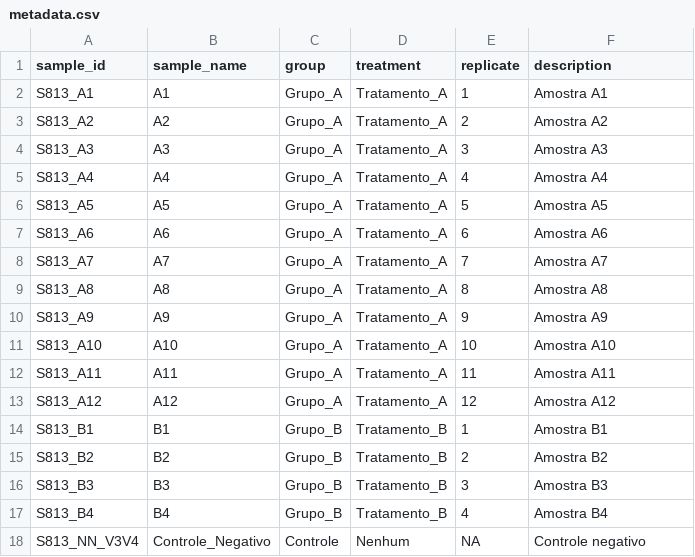
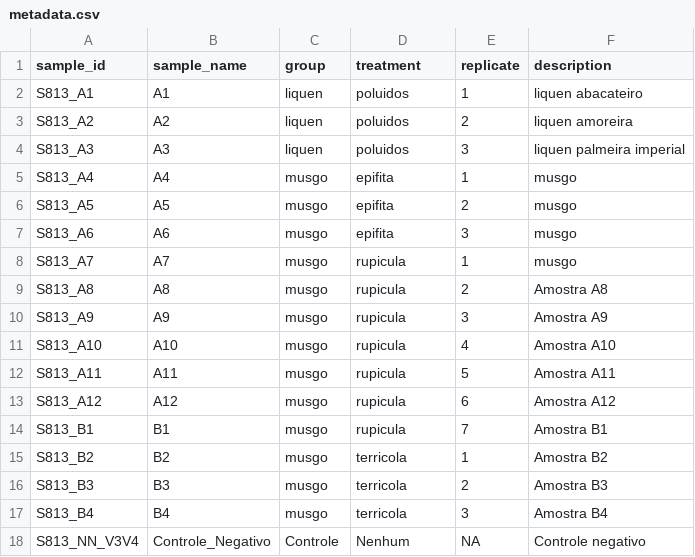
Before and after one commit to cavalheiromf/LZT0693, a CSV file: parte_02/metadata.csv, drawn as a sheet.

```diff
--- a/parte_02/metadata.csv
+++ b/parte_02/metadata.csv
@@ -1,18 +1,18 @@
 sample_id,sample_name,group,treatment,replicate,description
-S813_A1,A1,Grupo_A,Tratamento_A,1,Amostra A1
-S813_A2,A2,Grupo_A,Tratamento_A,2,Amostra A2
-S813_A3,A3,Grupo_A,Tratamento_A,3,Amostra A3
-S813_A4,A4,Grupo_A,Tratamento_A,4,Amostra A4
-S813_A5,A5,Grupo_A,Tratamento_A,5,Amostra A5
-S813_A6,A6,Grupo_A,Tratamento_A,6,Amostra A6
-S813_A7,A7,Grupo_A,Tratamento_A,7,Amostra A7
-S813_A8,A8,Grupo_A,Tratamento_A,8,Amostra A8
-S813_A9,A9,Grupo_A,Tratamento_A,9,Amostra A9
-S813_A10,A10,Grupo_A,Tratamento_A,10,Amostra A10
-S813_A11,A11,Grupo_A,Tratamento_A,11,Amostra A11
-S813_A12,A12,Grupo_A,Tratamento_A,12,Amostra A12
-S813_B1,B1,Grupo_B,Tratamento_B,1,Amostra B1
-S813_B2,B2,Grupo_B,Tratamento_B,2,Amostra B2
-S813_B3,B3,Grupo_B,Tratamento_B,3,Amostra B3
-S813_B4,B4,Grupo_B,Tratamento_B,4,Amostra B4
+S813_A1,A1,liquen,poluidos,1,liquen abacateiro
+S813_A2,A2,liquen,poluidos,2,liquen amoreira
+S813_A3,A3,liquen,poluidos,3,liquen palmeira imperial
+S813_A4,A4,musgo,epifita,1,musgo
+S813_A5,A5,musgo,epifita,2,musgo
+S813_A6,A6,musgo,epifita,3,musgo
+S813_A7,A7,musgo,rupicula,1,musgo
+S813_A8,A8,musgo,rupicula,2,Amostra A8
+S813_A9,A9,musgo,rupicula,3,Amostra A9
+S813_A10,A10,musgo,rupicula,4,Amostra A10
+S813_A11,A11,musgo,rupicula,5,Amostra A11
+S813_A12,A12,musgo,rupicula,6,Amostra A12
+S813_B1,B1,musgo,rupicula,7,Amostra B1
+S813_B2,B2,musgo,terricola,1,Amostra B2
+S813_B3,B3,musgo,terricola,2,Amostra B3
+S813_B4,B4,musgo,terricola,3,Amostra B4
 S813_NN_V3V4,Controle_Negativo,Controle,Nenhum,NA,Controle negativo
```
Also changed, not shown: parte_01/metadata.csv, 4 other files.
